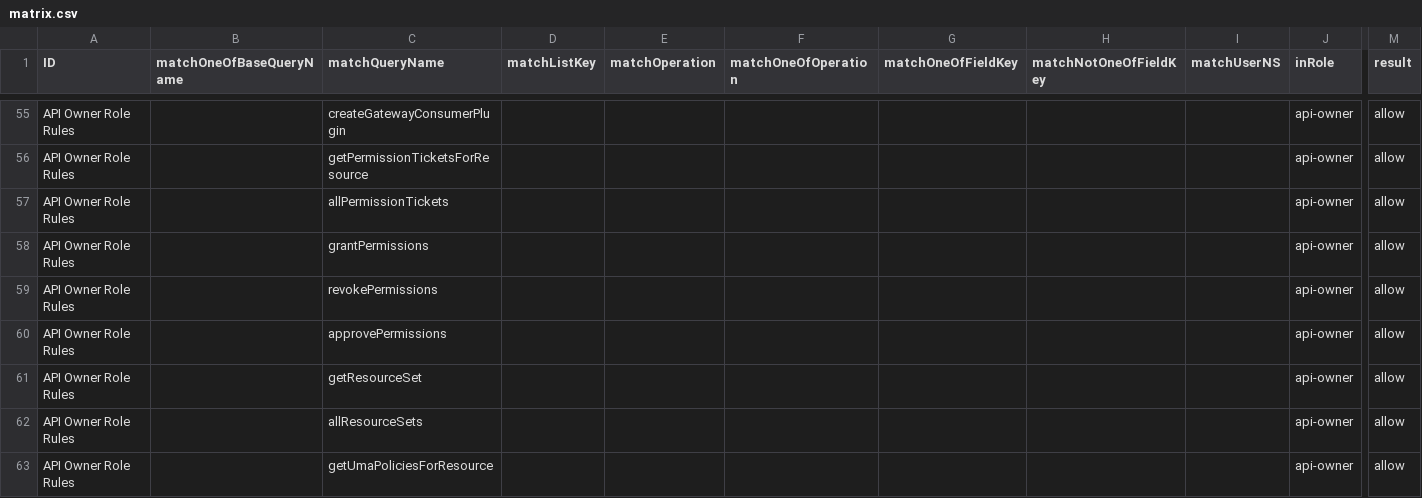
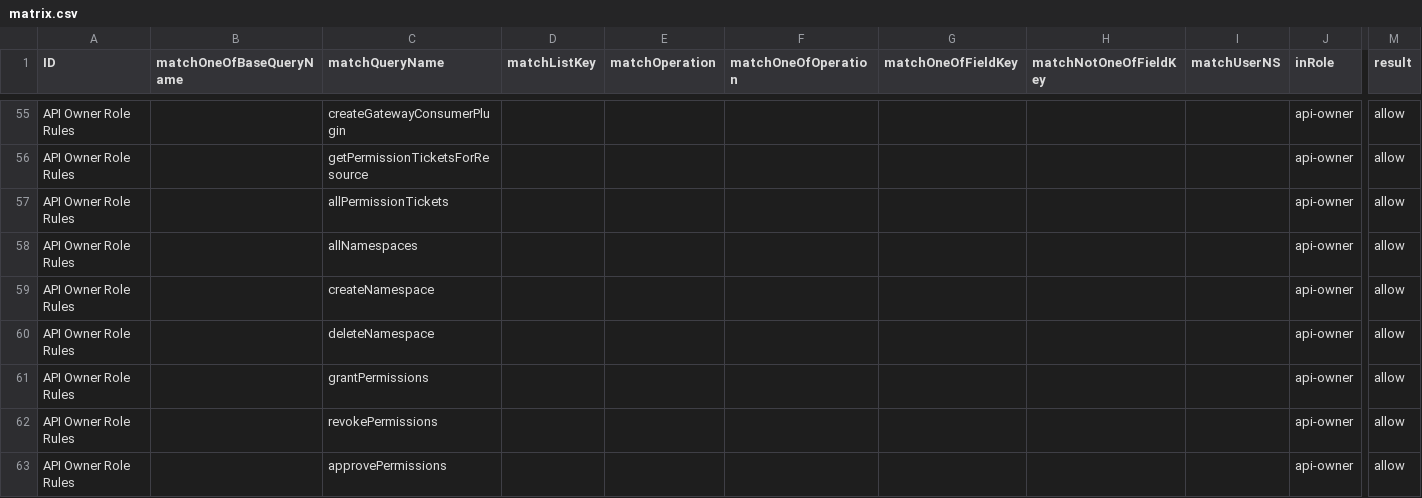
Before and after one commit to bcgov/api-services-portal, a CSV file: src/authz/matrix.csv, drawn as a sheet; only a part is shown, gaps mark what is left out; the shorter side is filled out with more unchanged rows; rows hold the shown columns only; the diff names each change by its address in the sheet, - before the commit and + after, or states it on an @@ line.

Commit message:
upd controllers and upd namespace mgmt to use graphql again

```diff
--- a/src/authz/matrix.csv
+++ b/src/authz/matrix.csv
+row 58: API Owner Role Rules |  | allNamespaces |  |  |  |  |  |  | api-owner | allow
+row 59: API Owner Role Rules |  | createNamespace |  |  |  |  |  |  | api-owner | allow
+row 60: API Owner Role Rules |  | deleteNamespace |  |  |  |  |  |  | api-owner | allow
```
Also changed, not shown: 20 other files.
